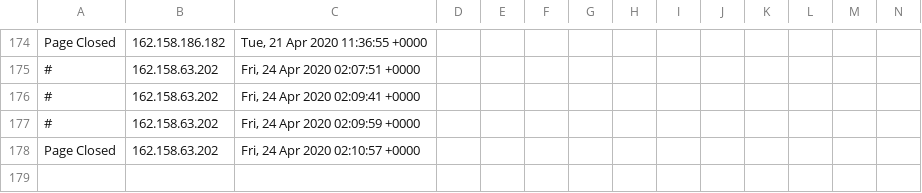
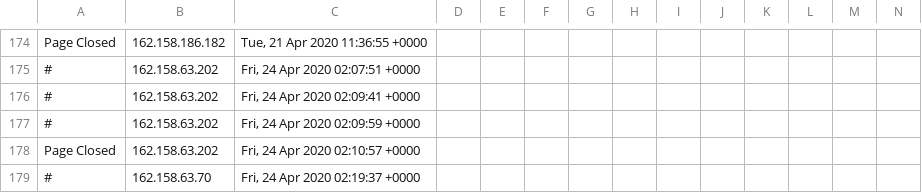
Before and after one commit to runacode/gohealthynews.com, a CSV file: logs/2020__April.csv, drawn as a sheet; only a part is shown, gaps mark what is left out; rows hold the shown columns only; the diff names each change by its address in the sheet, - before the commit and + after, or states it on an @@ line.

Commit message:
Site Editor Update

```diff
--- a/logs/2020__April.csv
+++ b/logs/2020__April.csv
+row 179: # | 162.158.63.70 | Fri, 24 Apr 2020 02:19:37 +0000
```
